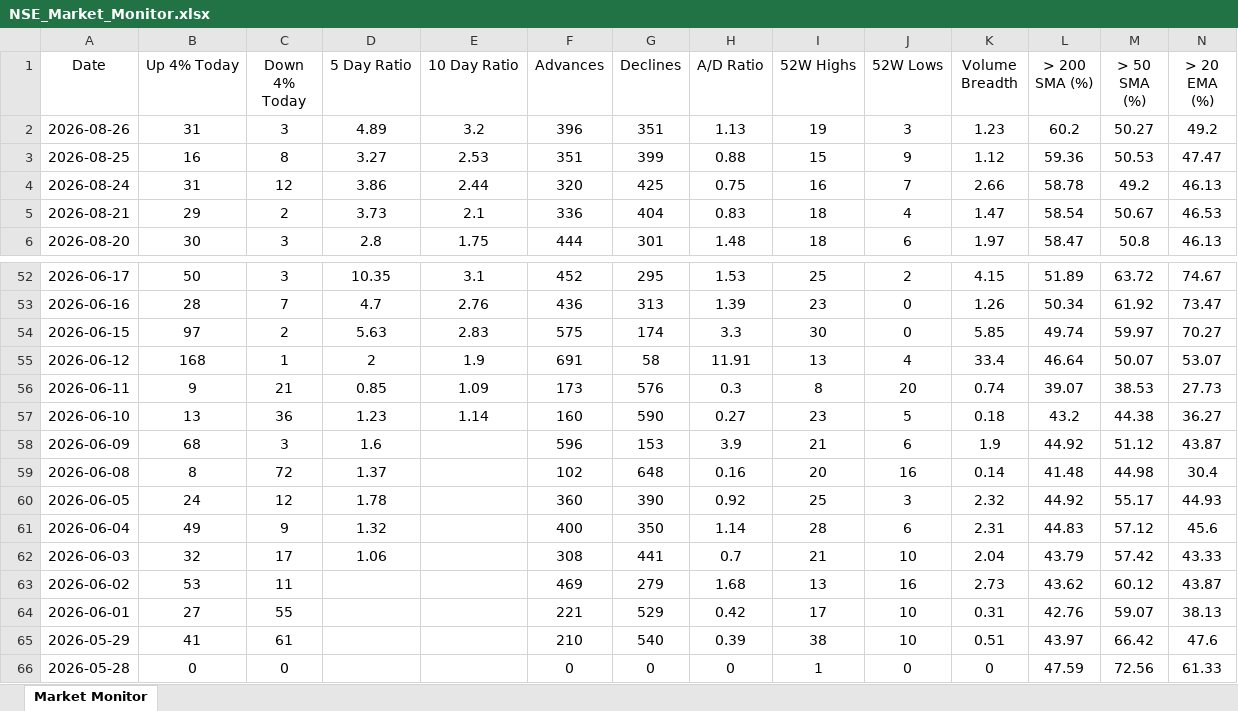
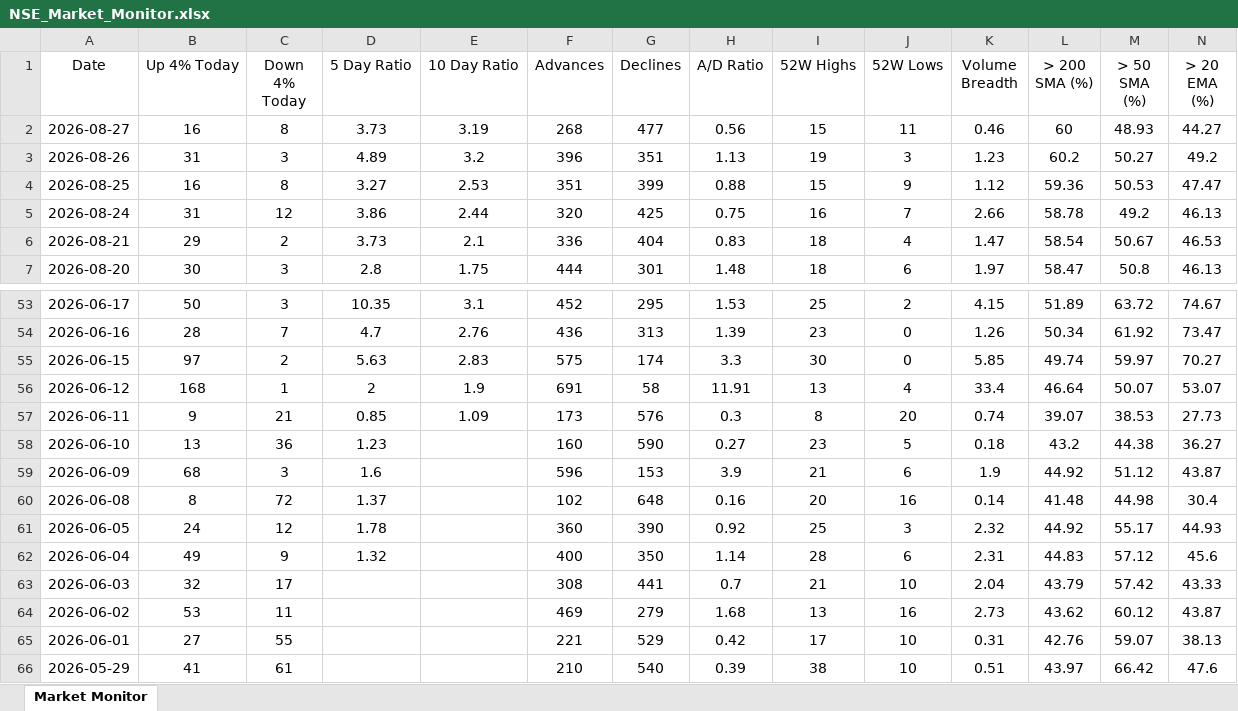
Before and after one commit to chethanshivaraju94-netizen/nse-market-monitor, an Excel workbook: NSE_Market_Monitor.xlsx, sheet Market Monitor, drawn as a sheet; only a part is shown, gaps mark what is left out; the shorter side is filled out with more unchanged rows; values as stored, in another font and other column widths than the file's, no borders; conditional formats not drawn; addresses are those after the commit; rows hold the shown columns only; the diff names each change by its address in the sheet, - before the commit and + after, or states it on an @@ line.

```diff
--- a/NSE_Market_Monitor.xlsx (sheet Market Monitor)
+++ b/NSE_Market_Monitor.xlsx (sheet Market Monitor)
+row 2: 2026-08-27 | 16 | 8 | 3.73 | 3.19 | 268 | 477 | 0.56 | 15 | 11 | 0.46 | 60 | 48.93 | 44.27
-E58 (10 Day Ratio): 1.14
+E58 (10 Day Ratio): (empty)
-D63 (5 Day Ratio): 1.06
+D63 (5 Day Ratio): (empty)
```
Also changed, not shown: NSE_Sector_Monitor.xlsx.
